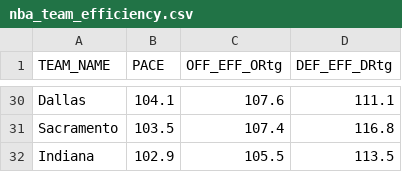
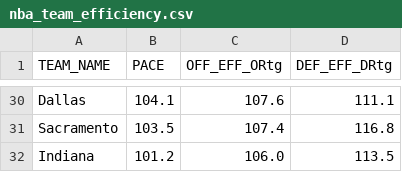
Before and after one commit to Daniel-CM327/NBA-Team-Efficiency, a CSV file: nba_team_efficiency.csv, drawn as a sheet; only a part is shown, gaps mark what is left out; the diff covers the shown part only.

```diff
--- a/nba_team_efficiency.csv
+++ b/nba_team_efficiency.csv
@@ -31,2 +31,2 @@ Dallas,104.1,107.6,111.1
 Sacramento,103.5,107.4,116.8
-Indiana,102.9,105.5,113.5
+Indiana,101.2,106.0,113.5
```
Also changed, not shown: 7 added rows, 7 removed rows and 17 edited cells elsewhere in this file.
